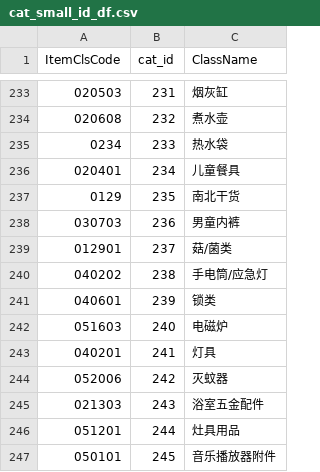
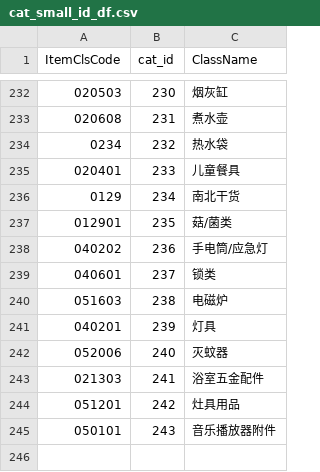
Before and after one commit to papersnake/product-classifier-v1, a CSV file: data/cat_small_id_df.csv, drawn as a sheet; only a part is shown, gaps mark what is left out; the diff covers the shown part only.

```diff
--- a/data/cat_small_id_df.csv
+++ b/data/cat_small_id_df.csv
@@ -233,15 +232,14 @@ ItemClsCode,cat_id,ClassName
-020503,231,烟灰缸
-020608,232,煮水壶
-0234,233,热水袋
-020401,234,儿童餐具
-0129,235,南北干货
-030703,236,男童内裤
-012901,237,菇/菌类
-040202,238,手电筒/应急灯
-040601,239,锁类
-051603,240,电磁炉
-040201,241,灯具
-052006,242,灭蚊器
-021303,243,浴室五金配件
-051201,244,灶具用品
-050101,245,音乐播放器附件
+020503,230,烟灰缸
+020608,231,煮水壶
+0234,232,热水袋
+020401,233,儿童餐具
+0129,234,南北干货
+012901,235,菇/菌类
+040202,236,手电筒/应急灯
+040601,237,锁类
+051603,238,电磁炉
+040201,239,灯具
+052006,240,灭蚊器
+021303,241,浴室五金配件
+051201,242,灶具用品
+050101,243,音乐播放器附件
```
Also changed, not shown: 4 added rows, 5 removed rows and 65 edited cells elsewhere in this file, data/cat_id_mapping.csv, 11 other files.
